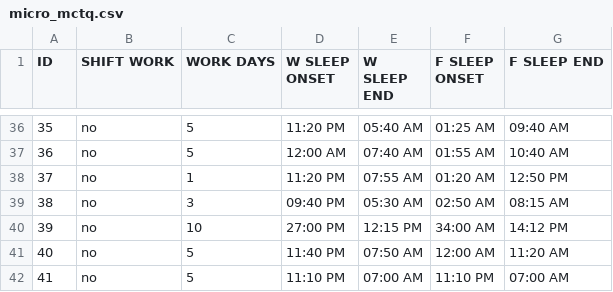
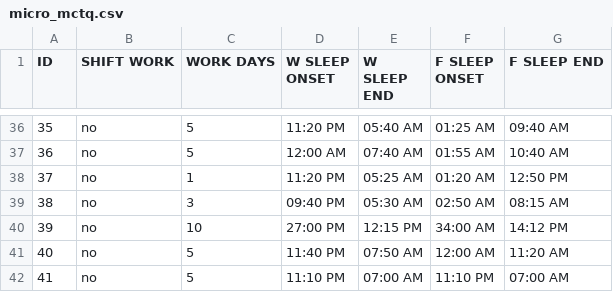
Before and after one commit to ropensci/mctq, a CSV file: inst/extdata/micro_mctq.csv, drawn as a sheet; only a part is shown, gaps mark what is left out.

```diff
--- a/inst/extdata/micro_mctq.csv
+++ b/inst/extdata/micro_mctq.csv
@@ -37,3 +37,3 @@ ID,SHIFT WORK,WORK DAYS,W SLEEP ONSET,W SLEEP END,F SLEEP ONSET,F SLEEP END
 36,no,5,12:00 AM,07:40 AM,01:55 AM,10:40 AM
-37,no,1,11:20 PM,07:55 AM,01:20 AM,12:50 PM
+37,no,1,11:20 PM,05:25 AM,01:20 AM,12:50 PM
 38,no,3,09:40 PM,05:30 AM,02:50 AM,08:15 AM
```
Also changed, not shown: inst/extdata/std_mctq.csv, 5 other files.
